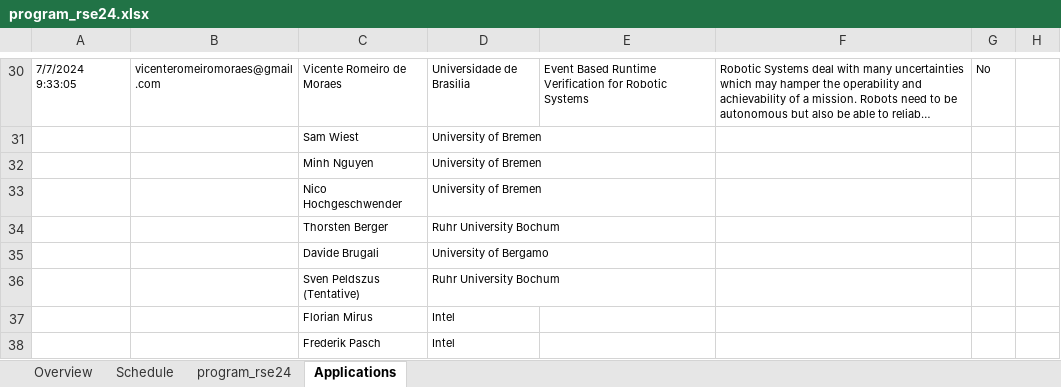
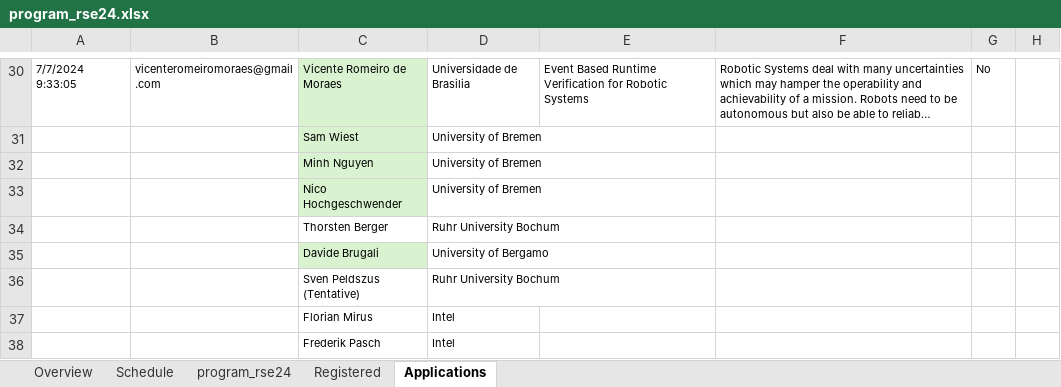
Before and after one commit to rsemeeting/rse2025, an Excel workbook: _data/program/program_rse24.xlsx, sheet Applications, drawn as a sheet; only a part is shown, gaps mark what is left out; long unchanged cells end in …; values as stored, in another font and other column widths than the file's, no borders; the diff covers the shown part only; the diff names each change by its address in the sheet, - before the commit and + after, or states it on an @@ line.

```diff
--- a/_data/program/program_rse24.xlsx (sheet Applications)
+++ b/_data/program/program_rse24.xlsx (sheet Applications)
+sheet tab: Registered
-C30:C33 fill: none
+C30:C33 fill: #D9F2D0
-C35 fill: none
+C35 fill: #D9F2D0
```
Also changed, not shown: 1 edited cell and cell formats elsewhere in this sheet, sheet Schedule, sheet program_rse24, formulas that keep their value, hidden cells, 1 other file.
